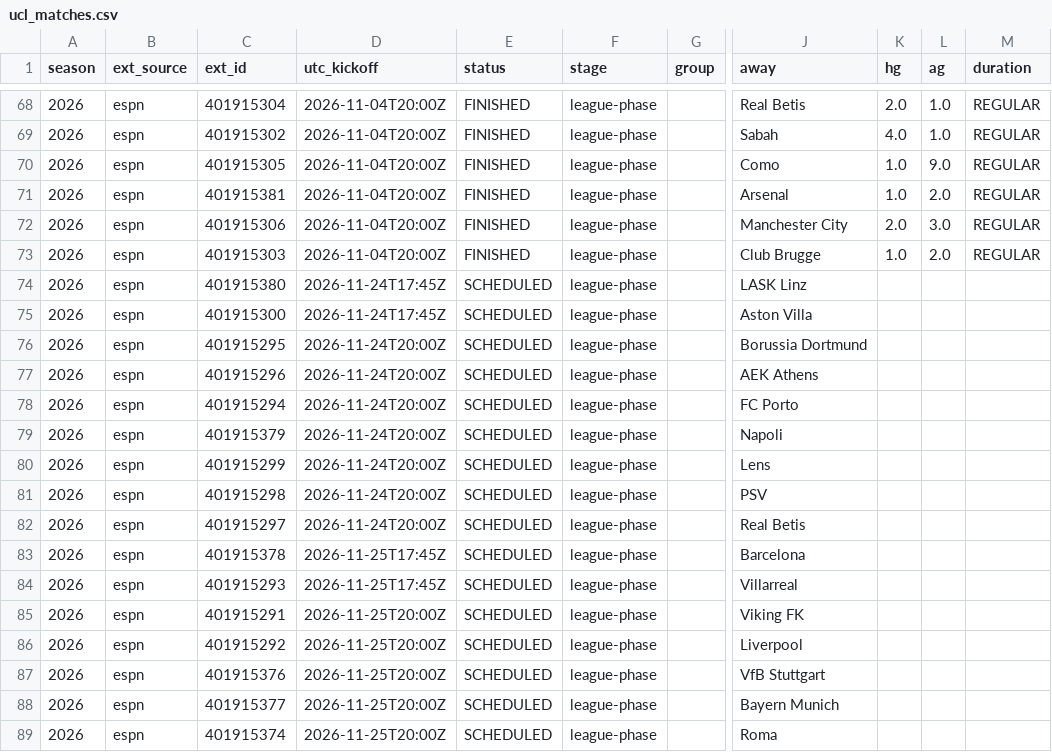
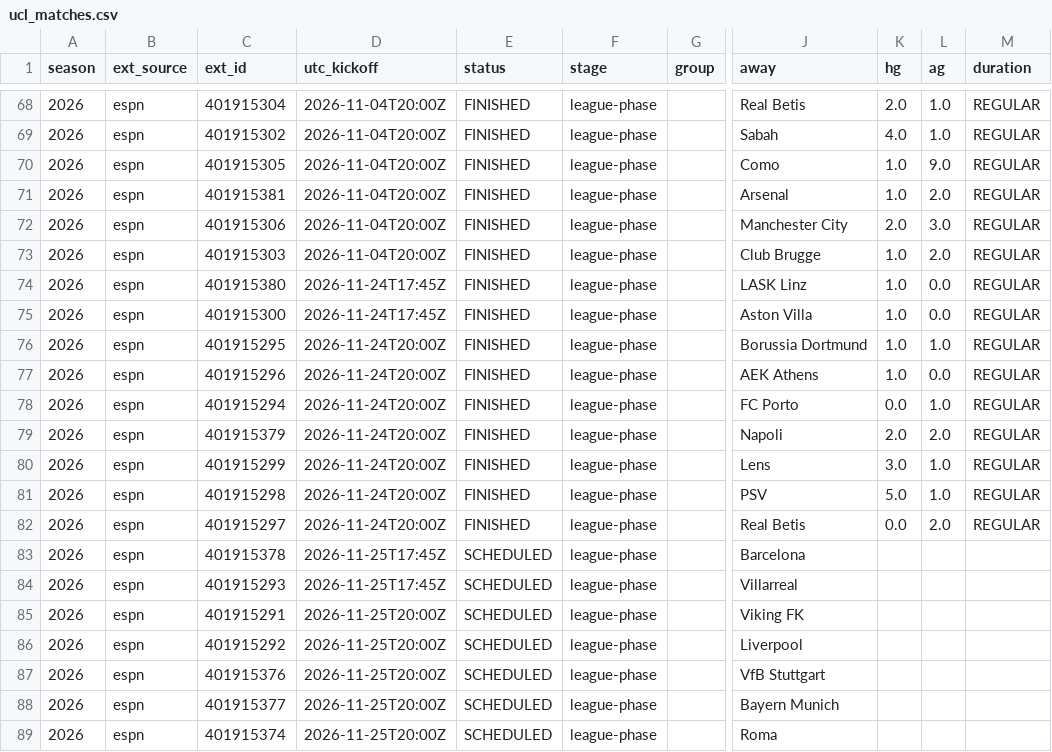
Before and after one commit to dndud3377/footy, a CSV file: data/processed/ucl_matches.csv, drawn as a sheet; only a part is shown, gaps mark what is left out; the diff names each change by its address in the sheet, - before the commit and + after, or states it on an @@ line.

```diff
--- a/data/processed/ucl_matches.csv
+++ b/data/processed/ucl_matches.csv
-E74:E82 (status): SCHEDULED
+E74:E82 (status): FINISHED
-K74:K77 (hg): (empty)
+K74:K77 (hg): 1.0
-L74:L75 (ag): (empty)
+L74:L75 (ag): 0.0
-M74:M82 (duration): (empty)
+M74:M82 (duration): REGULAR
-L76 (ag): (empty)
+L76 (ag): 1.0
-L77 (ag): (empty)
+L77 (ag): 0.0
-K78 (hg): (empty)
+K78 (hg): 0.0
-L78 (ag): (empty)
+L78 (ag): 1.0
-K79 (hg): (empty)
+K79 (hg): 2.0
-L79 (ag): (empty)
+L79 (ag): 2.0
-K80 (hg): (empty)
+K80 (hg): 3.0
-L80:L81 (ag): (empty)
+L80:L81 (ag): 1.0
-K81 (hg): (empty)
+K81 (hg): 5.0
-K82 (hg): (empty)
+K82 (hg): 0.0
-L82 (ag): (empty)
+L82 (ag): 2.0
```
Also changed, not shown: data/processed/fixtures.csv, data/raw/espn/UCL_2026.csv, 2 other files.
